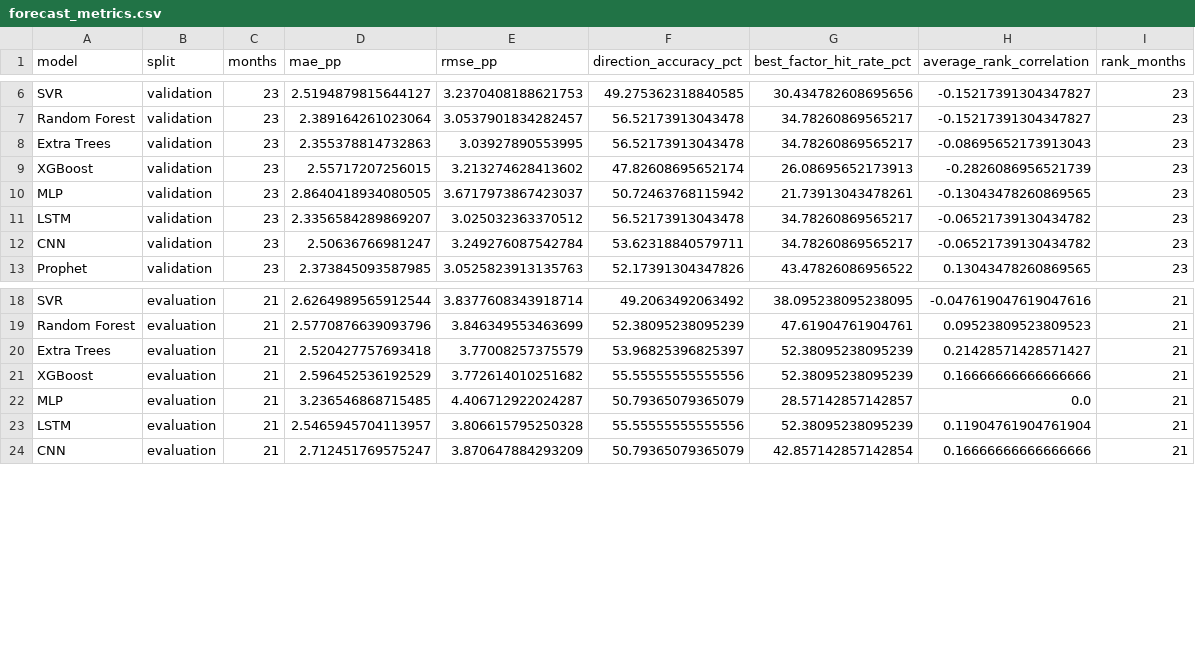
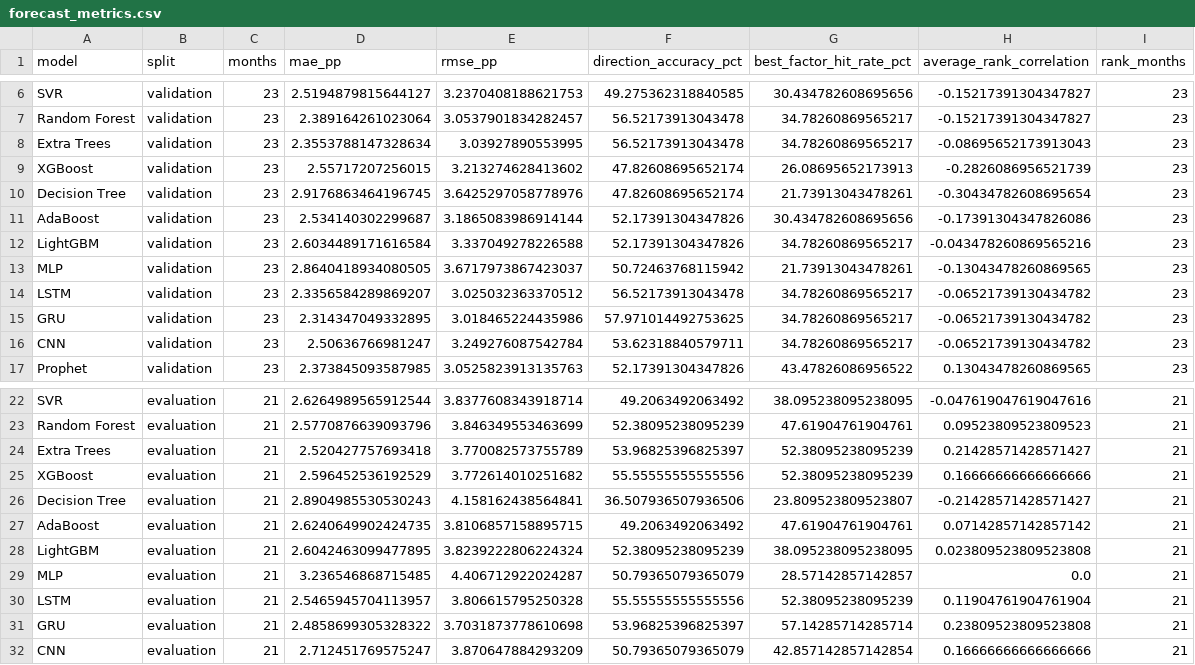
Before and after one commit to arianazmoudeh/CapstoneApplication, a CSV file: results/china_factor_timing_m6/forecast_metrics.csv, drawn as a sheet; only a part is shown, gaps mark what is left out.

```diff
--- a/results/china_factor_timing_m6/forecast_metrics.csv
+++ b/results/china_factor_timing_m6/forecast_metrics.csv
@@ -7,6 +7,10 @@ SVR,validation,23,2.5194879815644127,3.2370408188621753,49.275362318840585,30.43
 Random Forest,validation,23,2.389164261023064,3.0537901834282457,56.52173913043478,34.78260869565217,-0.15217391304347827,23
-Extra Trees,validation,23,2.355378814732863,3.03927890553995,56.52173913043478,34.78260869565217,-0.08695652173913043,23
+Extra Trees,validation,23,2.3553788147328634,3.03927890553995,56.52173913043478,34.78260869565217,-0.08695652173913043,23
 XGBoost,validation,23,2.55717207256015,3.213274628413602,47.82608695652174,26.08695652173913,-0.2826086956521739,23
+Decision Tree,validation,23,2.9176863464196745,3.6425297058778976,47.82608695652174,21.73913043478261,-0.30434782608695654,23
+AdaBoost,validation,23,2.534140302299687,3.1865083986914144,52.17391304347826,30.434782608695656,-0.17391304347826086,23
+LightGBM,validation,23,2.6034489171616584,3.337049278226588,52.17391304347826,34.78260869565217,-0.043478260869565216,23
 MLP,validation,23,2.8640418934080505,3.6717973867423037,50.72463768115942,21.73913043478261,-0.13043478260869565,23
 LSTM,validation,23,2.3356584289869207,3.025032363370512,56.52173913043478,34.78260869565217,-0.06521739130434782,23
+GRU,validation,23,2.314347049332895,3.018465224435986,57.971014492753625,34.78260869565217,-0.06521739130434782,23
 CNN,validation,23,2.50636766981247,3.249276087542784,53.62318840579711,34.78260869565217,-0.06521739130434782,23
@@ -19,6 +23,10 @@ SVR,evaluation,21,2.6264989565912544,3.8377608343918714,49.2063492063492,38.0952
 Random Forest,evaluation,21,2.5770876639093796,3.846349553463699,52.38095238095239,47.61904761904761,0.09523809523809523,21
-Extra Trees,evaluation,21,2.520427757693418,3.77008257375579,53.96825396825397,52.38095238095239,0.21428571428571427,21
+Extra Trees,evaluation,21,2.520427757693418,3.770082573755789,53.96825396825397,52.38095238095239,0.21428571428571427,21
 XGBoost,evaluation,21,2.596452536192529,3.772614010251682,55.55555555555556,52.38095238095239,0.16666666666666666,21
+Decision Tree,evaluation,21,2.8904985530530243,4.158162438564841,36.507936507936506,23.809523809523807,-0.21428571428571427,21
+AdaBoost,evaluation,21,2.6240649902424735,3.8106857158895715,49.2063492063492,47.61904761904761,0.07142857142857142,21
+LightGBM,evaluation,21,2.6042463099477895,3.8239222806224324,52.38095238095239,38.095238095238095,0.023809523809523808,21
 MLP,evaluation,21,3.236546868715485,4.406712922024287,50.79365079365079,28.57142857142857,0.0,21
 LSTM,evaluation,21,2.5465945704113957,3.806615795250328,55.55555555555556,52.38095238095239,0.11904761904761904,21
+GRU,evaluation,21,2.4858699305328322,3.7031873778610698,53.96825396825397,57.14285714285714,0.23809523809523808,21
 CNN,evaluation,21,2.712451769575247,3.870647884293209,50.79365079365079,42.857142857142854,0.16666666666666666,21
```
Also changed, not shown: results/china_factor_timing_m6/annual_results.csv, results/china_factor_timing_m6/factor_weights.csv, 30 other files.
